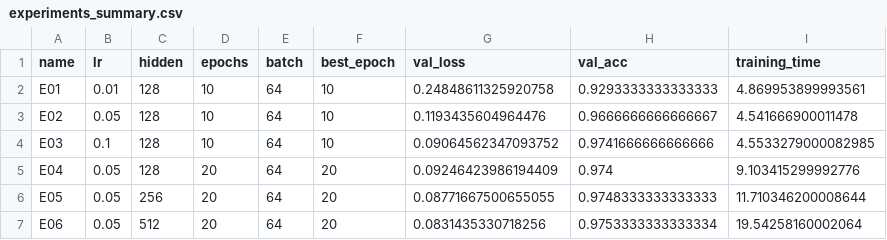
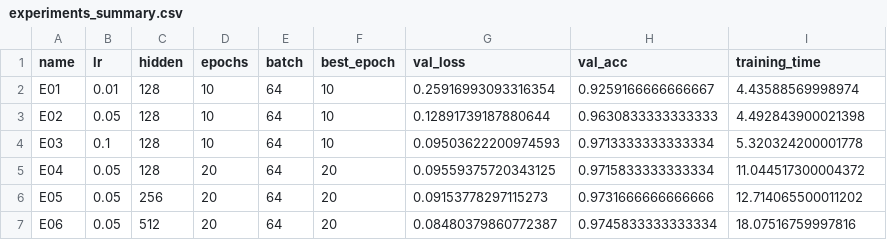
Before and after one commit to p-yuu/Handwritten-Digit-Recognition-BPNN-from-Scratch, a CSV file: outputs/results/experiments_summary.csv, drawn as a sheet.

```diff
--- a/outputs/results/experiments_summary.csv
+++ b/outputs/results/experiments_summary.csv
@@ -1,7 +1,7 @@
 name,lr,hidden,epochs,batch,best_epoch,val_loss,val_acc,training_time
-E01,0.01,128,10,64,10,0.24848611325920758,0.9293333333333333,4.869953899993561
-E02,0.05,128,10,64,10,0.1193435604964476,0.9666666666666667,4.541666900011478
-E03,0.1,128,10,64,10,0.09064562347093752,0.9741666666666666,4.5533279000082985
-E04,0.05,128,20,64,20,0.09246423986194409,0.974,9.103415299992776
-E05,0.05,256,20,64,20,0.08771667500655055,0.9748333333333333,11.710346200008644
-E06,0.05,512,20,64,20,0.0831435330718256,0.9753333333333334,19.54258160002064
+E01,0.01,128,10,64,10,0.25916993093316354,0.9259166666666667,4.43588569998974
+E02,0.05,128,10,64,10,0.12891739187880644,0.9630833333333333,4.492843900021398
+E03,0.1,128,10,64,10,0.09503622200974593,0.9713333333333334,5.320324200001778
+E04,0.05,128,20,64,20,0.09559375720343125,0.9715833333333334,11.044517300004372
+E05,0.05,256,20,64,20,0.09153778297115273,0.9731666666666666,12.714065500011202
+E06,0.05,512,20,64,20,0.08480379860772387,0.9745833333333334,18.07516759997816
```
Also changed, not shown: outputs/results/E01_history.csv, outputs/results/E03_history.csv, 20 other files.
